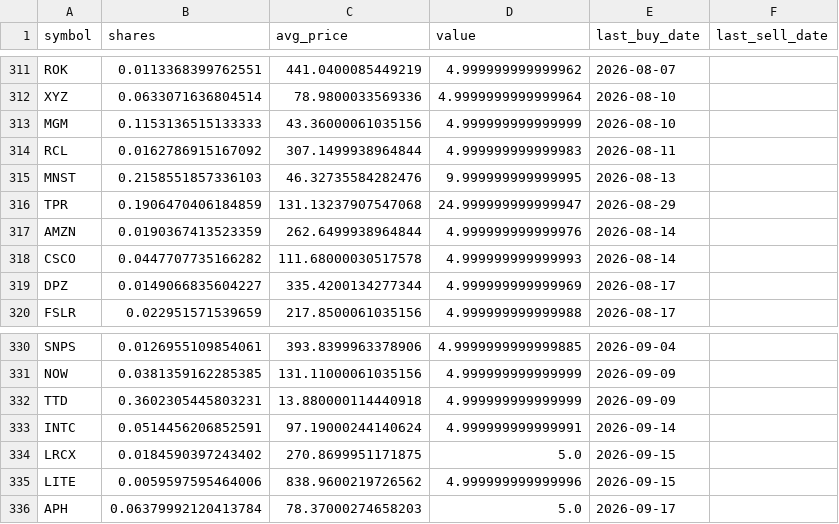
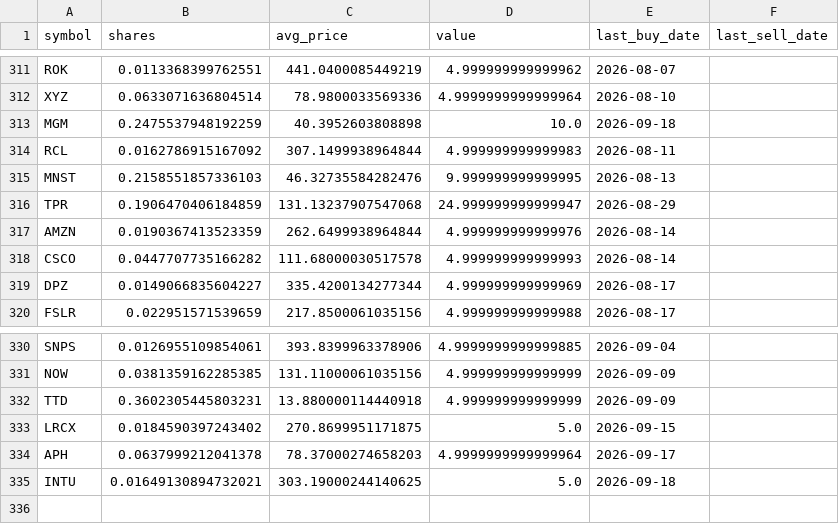
Before and after one commit to TechGroei/Test_Stock_Trading_Strategy, a CSV file: data/portfolio.csv, drawn as a sheet; only a part is shown, gaps mark what is left out.

Commit message:
Update portfolio, trades & performance [skip ci]

```diff
--- a/data/portfolio.csv
+++ b/data/portfolio.csv
@@ -312,3 +312,3 @@ ROK,0.0113368399762551,441.0400085449219,4.999999999999962,2026-08-07,
 XYZ,0.0633071636804514,78.9800033569336,4.9999999999999964,2026-08-10,
-MGM,0.1153136515133333,43.36000061035156,4.999999999999999,2026-08-10,
+MGM,0.2475537948192259,40.3952603808898,10.0,2026-09-18,
 RCL,0.0162786915167092,307.1499938964844,4.999999999999983,2026-08-11,
@@ -332,5 +332,4 @@ NOW,0.0381359162285385,131.11000061035156,4.999999999999999,2026-09-09,
 TTD,0.3602305445803231,13.880000114440918,4.999999999999999,2026-09-09,
-INTC,0.0514456206852591,97.19000244140624,4.999999999999991,2026-09-14,
 LRCX,0.0184590397243402,270.8699951171875,5.0,2026-09-15,
-LITE,0.0059597595464006,838.9600219726562,4.999999999999996,2026-09-15,
-APH,0.06379992120413784,78.37000274658203,5.0,2026-09-17,
+APH,0.0637999212041378,78.37000274658203,4.9999999999999964,2026-09-17,
+INTU,0.01649130894732021,303.19000244140625,5.0,2026-09-18,
```
Also changed, not shown: data/trades_history.csv, 1 other file.
